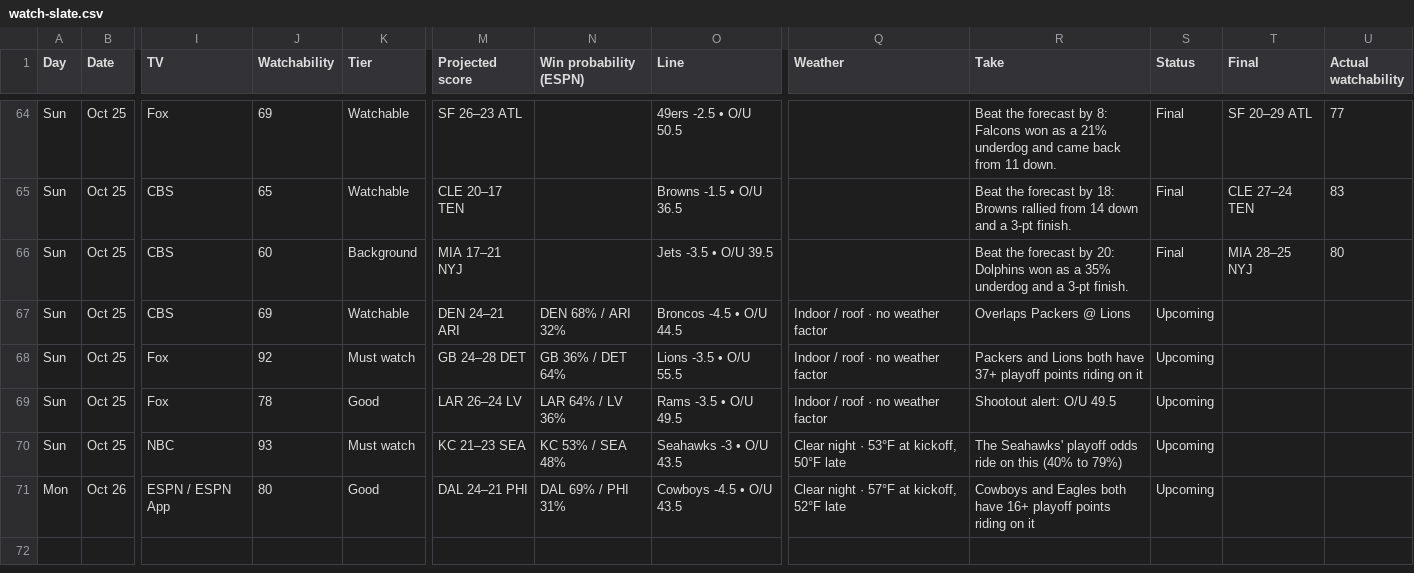
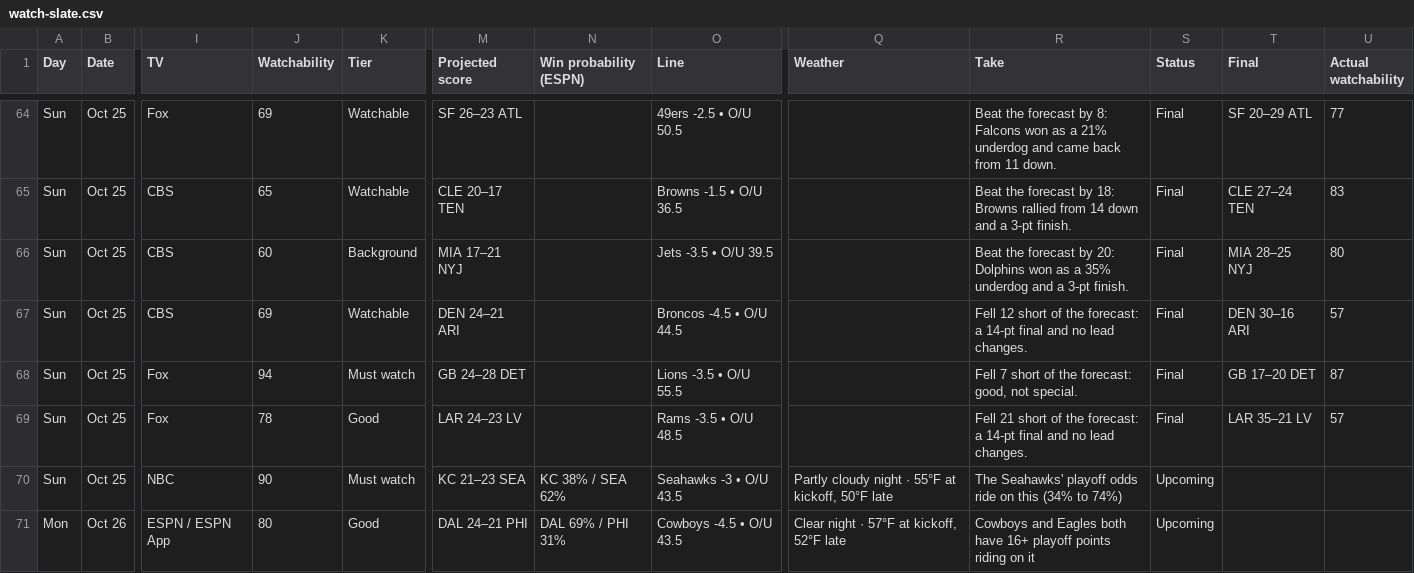
Before and after one commit to denegrijustin/football-watchability, a CSV file: public/exports/watch-slate.csv, drawn as a sheet; only a part is shown, gaps mark what is left out; the diff names each change by its address in the sheet, - before the commit and + after, or states it on an @@ line.

```diff
--- a/public/exports/watch-slate.csv
+++ b/public/exports/watch-slate.csv
-N67 (Win probability (ESPN)): DEN 68% / ARI 32%
+N67 (Win probability (ESPN)): (empty)
-Q67:Q69 (Weather): Indoor / roof · no weather factor
+Q67:Q69 (Weather): (empty)
-R67 (Take): Overlaps Packers @ Lions
+R67 (Take): Fell 12 short of the forecast: a 14-pt final and no lead changes.
-S67:S69 (Status): Upcoming
+S67:S69 (Status): Final
-T67 (Final): (empty)
+T67 (Final): DEN 30–16 ARI
-U67 (Actual watchability): (empty)
+U67 (Actual watchability): 57
-J68 (Watchability): 92
+J68 (Watchability): 94
-N68 (Win probability (ESPN)): GB 36% / DET 64%
+N68 (Win probability (ESPN)): (empty)
-R68 (Take): Packers and Lions both have 37+ playoff points riding on it
+R68 (Take): Fell 7 short of the forecast: good, not special.
-T68 (Final): (empty)
+T68 (Final): GB 17–20 DET
-U68 (Actual watchability): (empty)
+U68 (Actual watchability): 87
-M69 (Projected score): LAR 26–24 LV
+M69 (Projected score): LAR 24–23 LV
-N69 (Win probability (ESPN)): LAR 64% / LV 36%
+N69 (Win probability (ESPN)): (empty)
-O69 (Line): Rams -3.5 • O/U 49.5
+O69 (Line): Rams -3.5 • O/U 48.5
-R69 (Take): Shootout alert: O/U 49.5
+R69 (Take): Fell 21 short of the forecast: a 14-pt final and no lead changes.
-T69 (Final): (empty)
+T69 (Final): LAR 35–21 LV
-U69 (Actual watchability): (empty)
+U69 (Actual watchability): 57
-J70 (Watchability): 93
+J70 (Watchability): 90
-N70 (Win probability (ESPN)): KC 53% / SEA 48%
+N70 (Win probability (ESPN)): KC 38% / SEA 62%
-Q70 (Weather): Clear night · 53°F at kickoff, 50°F late
+Q70 (Weather): Partly cloudy night · 55°F at kickoff, 50°F late
-R70 (Take): …on this (40% to 79%)
+R70 (Take): …on this (34% to 74%)
```
Also changed, not shown: 17 other files.
